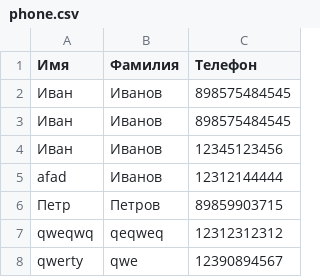
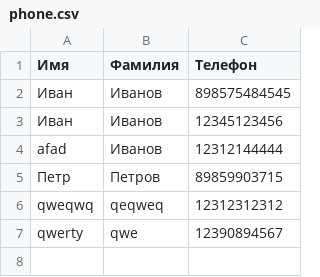
Before and after one commit to LeonidSolovev/Task49, a CSV file: phone.csv, drawn as a sheet.

```diff
--- a/phone.csv
+++ b/phone.csv
@@ -2,3 +2,2 @@
 Иван,Иванов,898575484545
-Иван,Иванов,898575484545
 Иван,Иванов,12345123456
```
Also changed, not shown: 2 other files.
